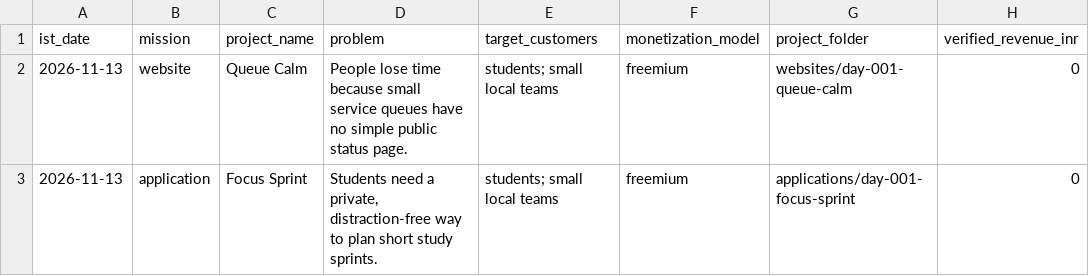
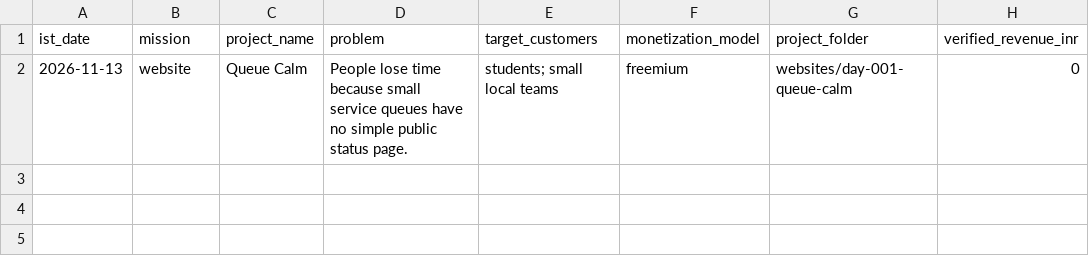
Before and after one commit to amalraj020-a11y/11am-office-work, a CSV file: reports/startup-ledger.csv, drawn as a sheet.

Commit message:
Revert "build(application): Focus Sprint"
This reverts commit 23258f59ee33c18577e65212c2f6086ba8d95e61.

```diff
--- a/reports/startup-ledger.csv
+++ b/reports/startup-ledger.csv
@@ -2,2 +2 @@ ist_date,mission,project_name,problem,target_customers,monetization_model,projec
 2026-11-13,website,Queue Calm,People lose time because small service queues have no simple public status page.,students; small local teams,freemium,websites/day-001-queue-calm,0
-2026-11-13,application,Focus Sprint,"Students need a private, distraction-free way to plan short study sprints.",students; small local teams,freemium,applications/day-001-focus-sprint,0
```
Also changed, not shown: 8 other files.
